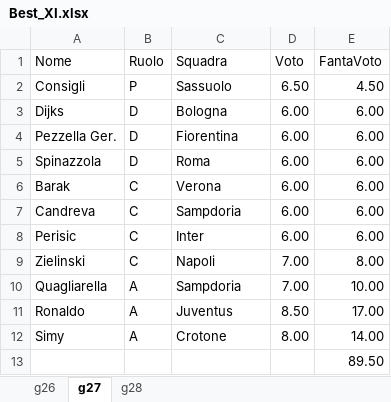
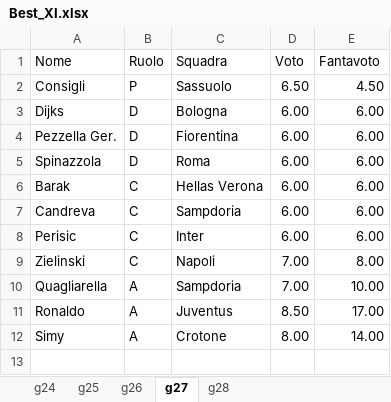
Before and after one commit to mikkmessi/ICON_Project, an Excel workbook: Dataset/Best_XI.xlsx, sheet g27, drawn as a sheet; values as stored, in another font and other column widths than the file's, no borders; the diff names each change by its address in the sheet, - before the commit and + after, or states it on an @@ line.

```diff
--- a/Dataset/Best_XI.xlsx (sheet g27)
+++ b/Dataset/Best_XI.xlsx (sheet g27)
+sheet tab: g24
+sheet tab: g25
-E1: FantaVoto
+E1: Fantavoto
-C6 (Squadra): Verona
+C6 (Squadra): Hellas Verona
-row 13:  |  |  |  | 89.50
```
Also changed, not shown: sheet g28, sheet g26.
